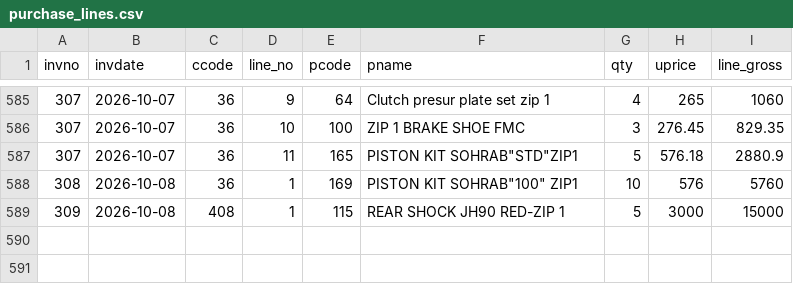
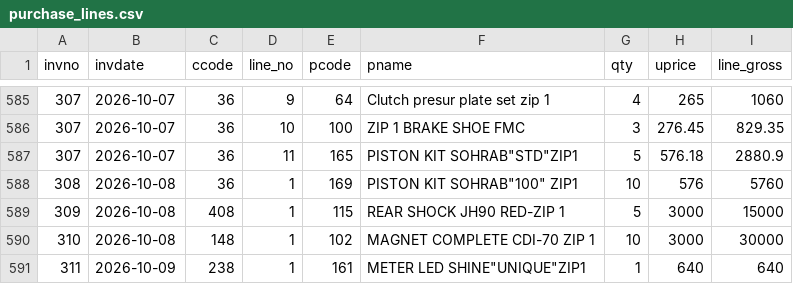
Before and after one commit to ahmedvohrra/zip1_naveed_daily_EXPORT, a CSV file: purchase_lines.csv, drawn as a sheet; only a part is shown, gaps mark what is left out.

```diff
--- a/purchase_lines.csv
+++ b/purchase_lines.csv
@@ -589 +589,3 @@ invno,invdate,ccode,line_no,pcode,pname,qty,uprice,line_gross
 309,2026-10-08,408,1,115,REAR SHOCK JH90 RED-ZIP 1,5,3000,15000
+310,2026-10-08,148,1,102,MAGNET COMPLETE CDI-70 ZIP 1,10,3000,30000
+311,2026-10-09,238,1,161,"METER LED SHINE""UNIQUE""ZIP1",1,640,640
```
Also changed, not shown: invoice_lines.csv, invoices.csv, 7 other files.
